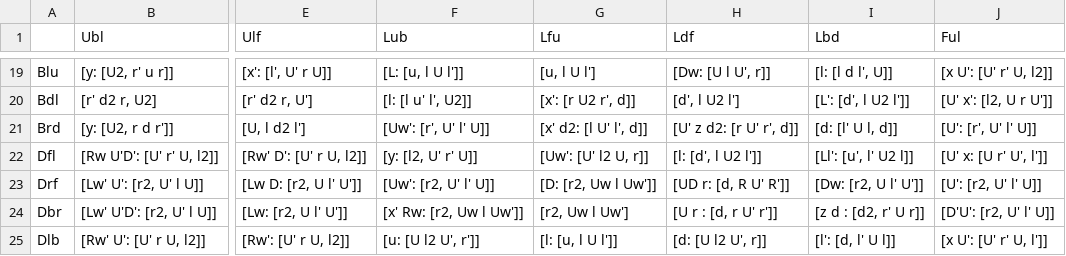
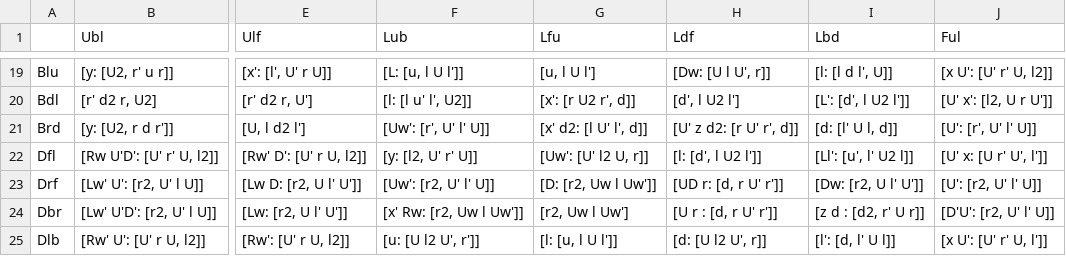
Before and after one commit to Lykos/cube_trainer, a CSV file: data/commutators/urf_x_center.csv, drawn as a sheet; only a part is shown, gaps mark what is left out; the diff names each change by its address in the sheet, - before the commit and + after, or states it on an @@ line.

```diff
--- a/data/commutators/urf_x_center.csv
+++ b/data/commutators/urf_x_center.csv
-H23 (Ldf): [UD r: [d, R U' R']]
+H23 (Ldf): [UD r: [d, r U' r']]
```
Also changed, not shown: data/commutators/fur_wing.csv, data/commutators/uf_t_center.csv.
